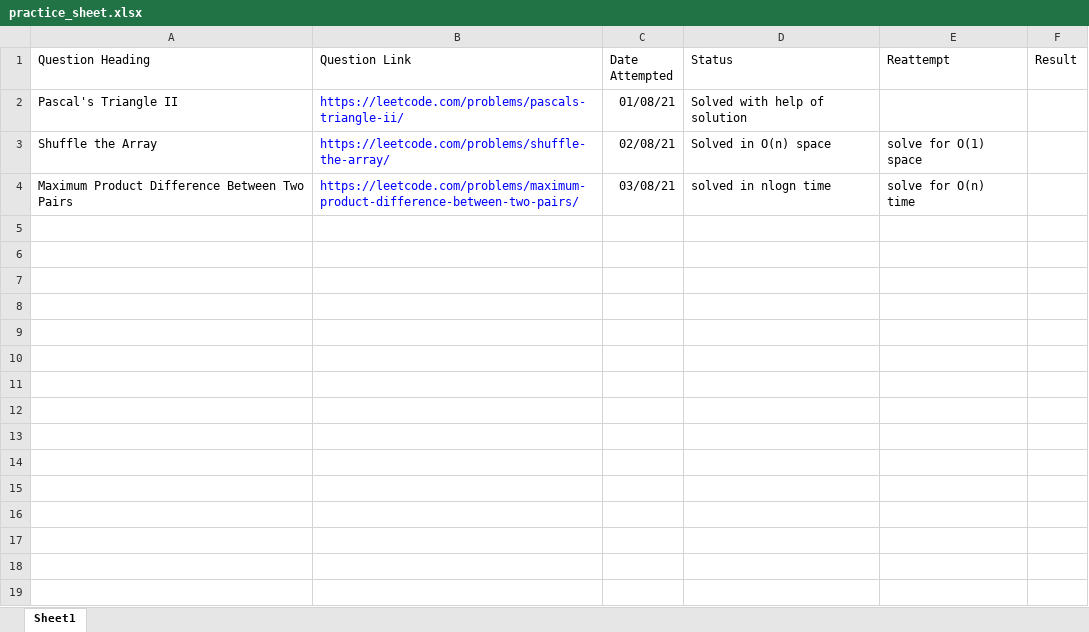
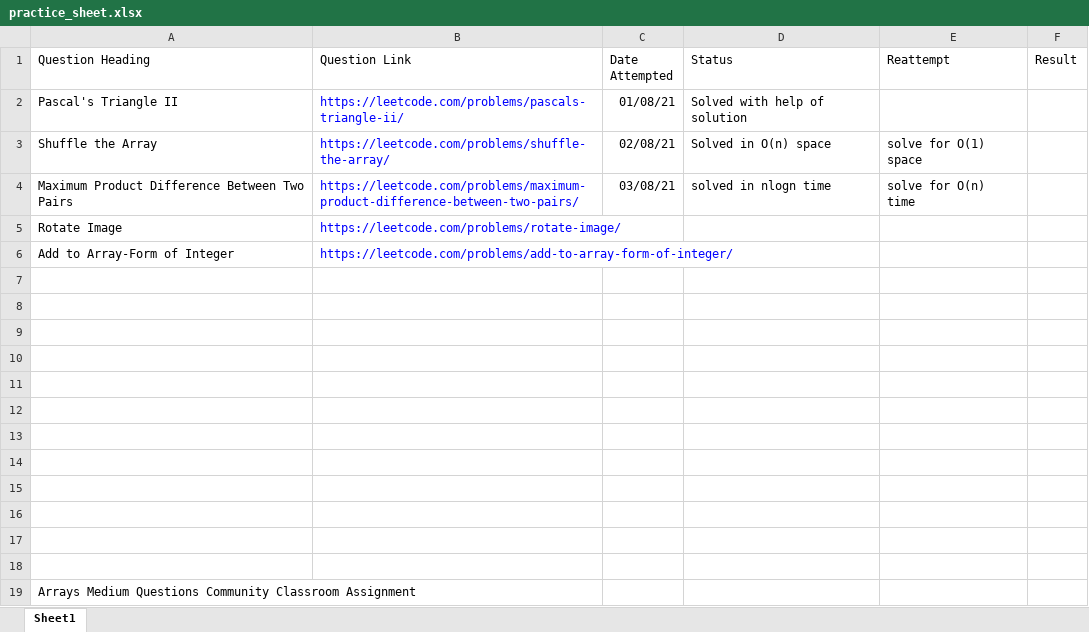
Before and after one commit to Anujsharma05/dsa, an Excel workbook: data-structures-algorithms/practice_sheet.xlsx, sheet Sheet1, drawn as a sheet; values as stored, in another font and other column widths than the file's, no borders; the diff names each change by its address in the sheet, - before the commit and + after, or states it on an @@ line.

Commit message:
order agnostic binary search and leetcode easy arrays questions

```diff
--- a/data-structures-algorithms/practice_sheet.xlsx (sheet Sheet1)
+++ b/data-structures-algorithms/practice_sheet.xlsx (sheet Sheet1)
+row 5: Rotate Image | https://leetcode.com/problems/rotate-image/
+row 6: Add to Array-Form of Integer | https://leetcode.com/problems/add-to-array-form-of-integer/
+row 7: (empty)
+row 8: (empty)
+row 9: (empty)
+row 10: (empty)
+row 11: (empty)
+row 12: (empty)
+row 13: (empty)
+row 14: (empty)
+row 15: (empty)
+row 16: (empty)
+row 17: (empty)
+row 18: (empty)
+row 19: Arrays Medium Questions Community Classroom Assignment
```
Also changed, not shown: 19 other files.
